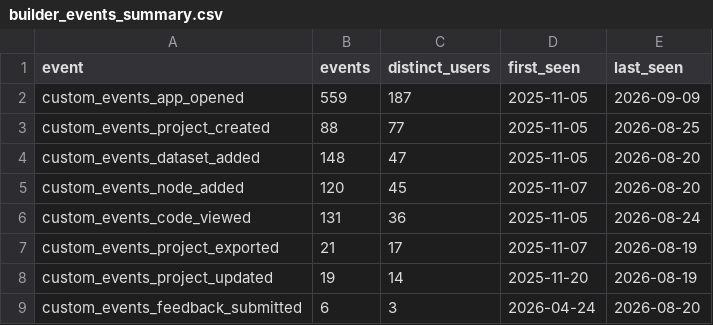
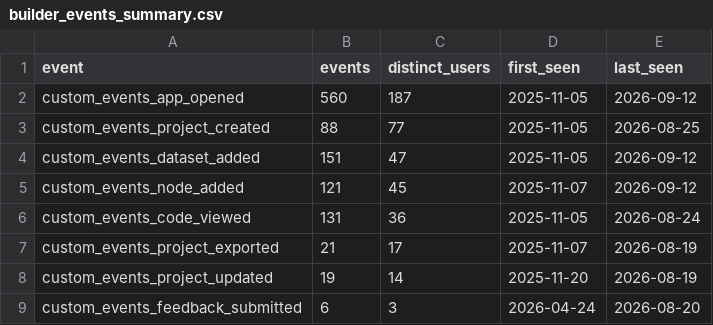
Before and after one commit to kedro-org/kedro-pycafe-data, a CSV file: data/02_intermediate/builder_events_summary.csv, drawn as a sheet.

```diff
--- a/data/02_intermediate/builder_events_summary.csv
+++ b/data/02_intermediate/builder_events_summary.csv
@@ -1,6 +1,6 @@
 "event","events","distinct_users","first_seen","last_seen"
-"custom_events_app_opened",559,187,2025-11-05,2026-09-09
+"custom_events_app_opened",560,187,2025-11-05,2026-09-12
 "custom_events_project_created",88,77,2025-11-05,2026-08-25
-"custom_events_dataset_added",148,47,2025-11-05,2026-08-20
-"custom_events_node_added",120,45,2025-11-07,2026-08-20
+"custom_events_dataset_added",151,47,2025-11-05,2026-09-12
+"custom_events_node_added",121,45,2025-11-07,2026-09-12
 "custom_events_code_viewed",131,36,2025-11-05,2026-08-24
```
Also changed, not shown: data/02_intermediate/builder_events_monthly.csv, data/02_intermediate/cohort_retention.csv, 9 other files.
